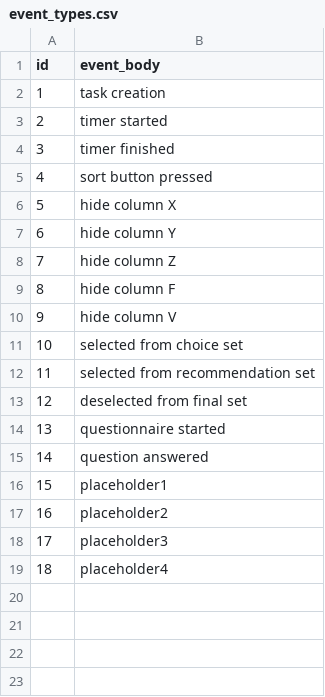
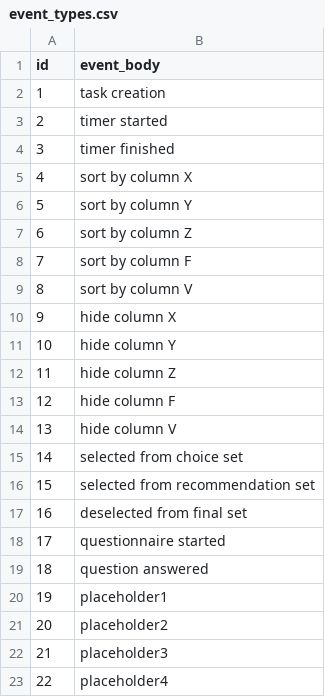
Before and after one commit to emilmirzayev/flask_experiment, a CSV file: app/helpers/event_types.csv, drawn as a sheet; addresses are those after the commit; the diff names each change by its address in the sheet, - before the commit and + after, or states it on an @@ line.

```diff
--- a/app/helpers/event_types.csv
+++ b/app/helpers/event_types.csv
-B5 (event_body): sort button pressed
+B5 (event_body): sort by column X
+row 6: 5 | sort by column Y
+row 7: 6 | sort by column Z
+row 8: 7 | sort by column F
+row 9: 8 | sort by column V
@@ column A (id) renumbered from row 10 down @@
```
Also changed, not shown: 4 other files.
